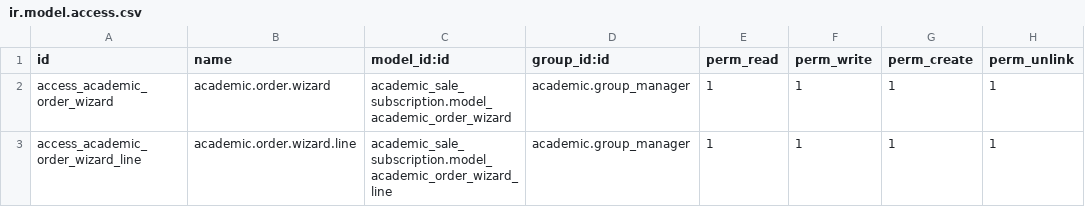
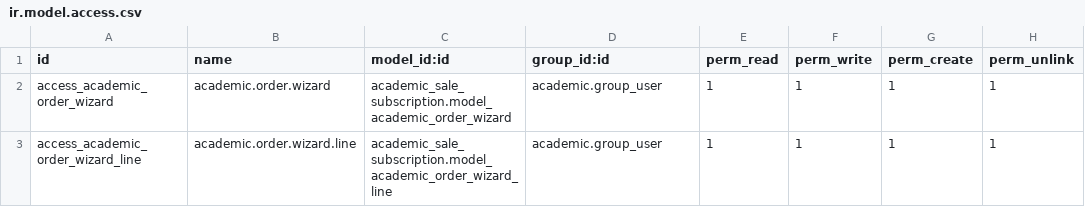
Before and after one commit to ingadhoc/odoo-academic, a CSV file: academic_sale_subscription/security/ir.model.access.csv, drawn as a sheet.

Commit message:
[IMP] academic_*: general improvements
closes ingadhoc/odoo-academic#248

X-original-commit: 81ea55d3285becf70f9819e236c4ca4f5a491116
Signed-off-by: lav-adhoc <lav@adhoc.com.ar>
Signed-off-by: Franco Leyes <lef@adhoc.com.ar>

```diff
--- a/academic_sale_subscription/security/ir.model.access.csv
+++ b/academic_sale_subscription/security/ir.model.access.csv
@@ -1,3 +1,3 @@
 id,name,model_id:id,group_id:id,perm_read,perm_write,perm_create,perm_unlink
-access_academic_order_wizard,academic.order.wizard,academic_sale_subscription.model_academic_order_wizard,academic.group_manager,1,1,1,1
-access_academic_order_wizard_line,academic.order.wizard.line,academic_sale_subscription.model_academic_order_wizard_line,academic.group_manager,1,1,1,1
+access_academic_order_wizard,academic.order.wizard,academic_sale_subscription.model_academic_order_wizard,academic.group_user,1,1,1,1
+access_academic_order_wizard_line,academic.order.wizard.line,academic_sale_subscription.model_academic_order_wizard_line,academic.group_user,1,1,1,1
```
Also changed, not shown: academic/security/ir.model.access.csv, 3 other files.
